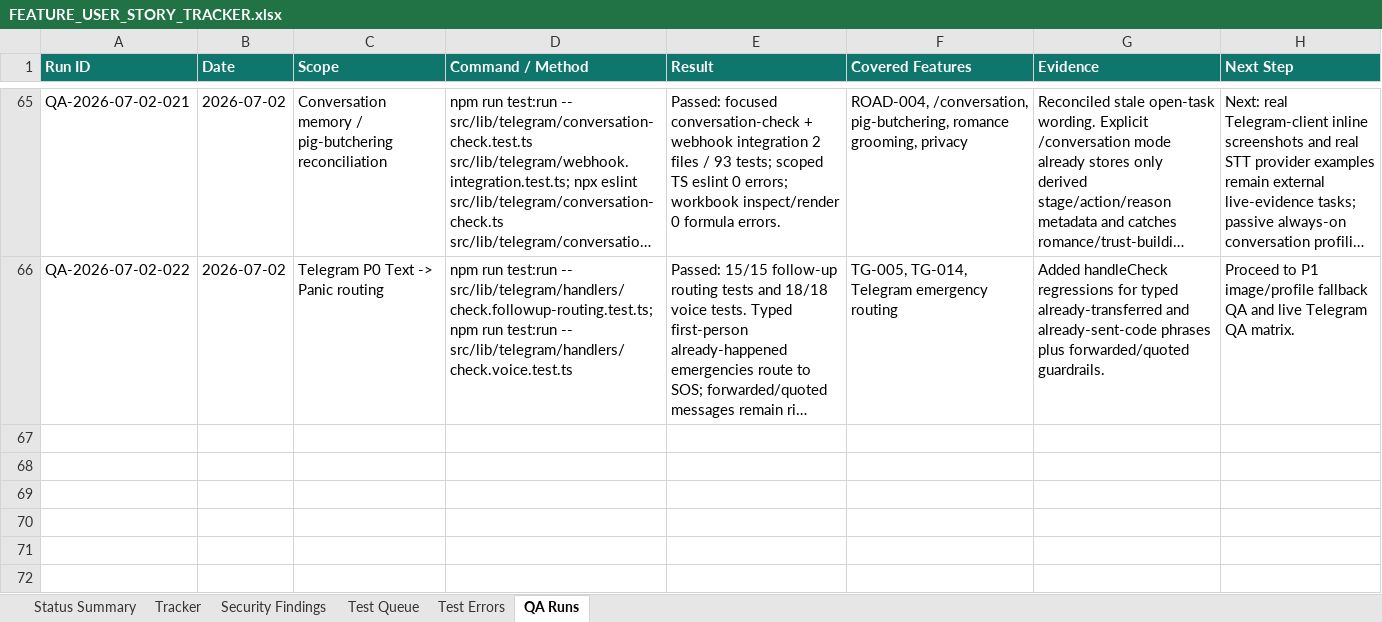
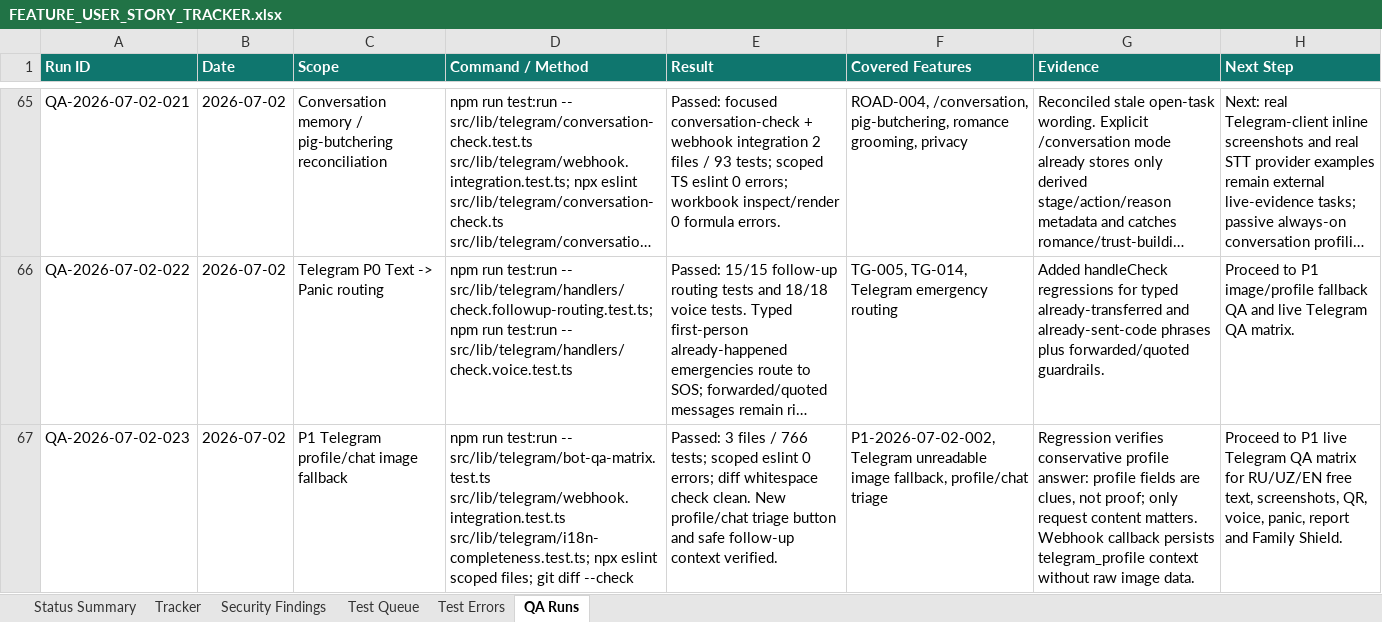
Before and after one commit to Web-pixel-creator/Scam-guard-Main, an Excel workbook: ai_docs/FEATURE_USER_STORY_TRACKER.xlsx, sheet QA Runs, drawn as a sheet; only a part is shown, gaps mark what is left out; long unchanged cells end in …; values as stored, in another font and other column widths than the file's, no borders; the diff names each change by its address in the sheet, - before the commit and + after, or states it on an @@ line.

Commit message:
fix(telegram): add profile image triage fallback

```diff
--- a/ai_docs/FEATURE_USER_STORY_TRACKER.xlsx (sheet QA Runs)
+++ b/ai_docs/FEATURE_USER_STORY_TRACKER.xlsx (sheet QA Runs)
+row 67: QA-2026-07-02-023 | 2026-07-02 | P1 Telegram profile/chat image fallback | npm run test:run -- src/lib/telegram/bot-qa-matrix.test.ts src/lib/telegram/webhook.integration.test.ts src/lib/telegram/i18n-completeness.test.ts; npx eslint scoped files; git diff --check | Passed: 3 files / 766 tests; scoped eslint 0 errors; diff whitespace check clean. New profile/chat triage button and safe follow-up context verified. | P1-2026-07-02-002, Telegram unreadable image fallback, profile/chat triage | Regression verifies conservative profile answer: profile fields are clues, not proof; only request content matters. Webhook callback persists telegram_profile context without raw image data. | Proceed to P1 live Telegram QA matrix for RU/UZ/EN free text, screenshots, QR, voice, panic, report and Family Shield.
```
Also changed, not shown: sheet Tracker, sheet Status Summary, 5 other files.
